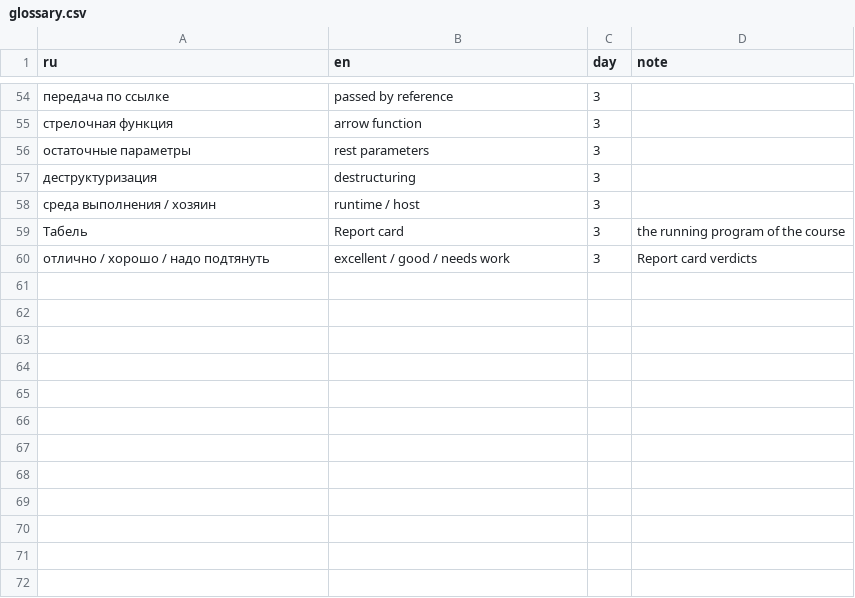
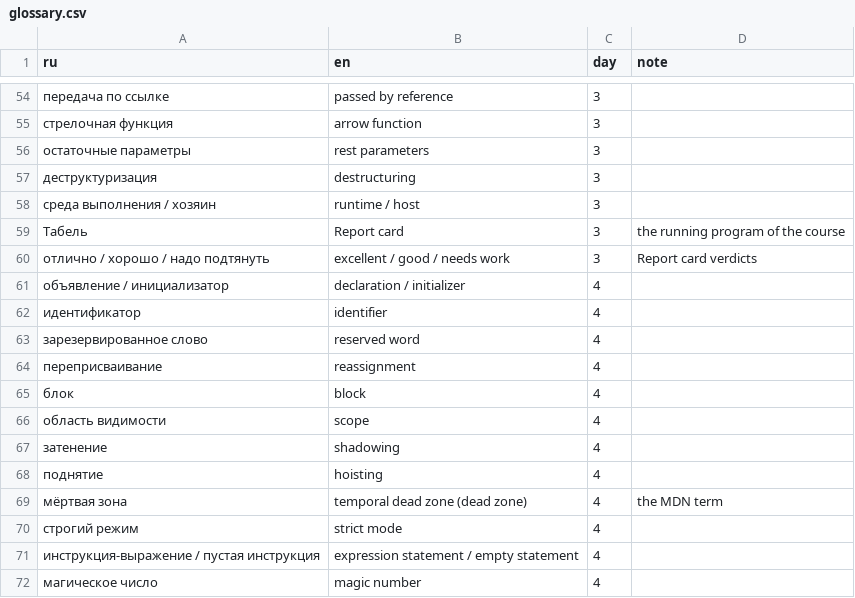
Before and after one commit to TheSeydiCharyyev/javascript-essentials, a CSV file: docs/glossary.csv, drawn as a sheet; only a part is shown, gaps mark what is left out; the diff names each change by its address in the sheet, - before the commit and + after, or states it on an @@ line.

Commit message:
Translate day 4 into English: variables, scope and the dead zone, RU and EN links, glossary terms

```diff
--- a/docs/glossary.csv
+++ b/docs/glossary.csv
+row 61: объявление / инициализатор | declaration / initializer | 4
+row 62: идентификатор | identifier | 4
+row 63: зарезервированное слово | reserved word | 4
+row 64: переприсваивание | reassignment | 4
+row 65: блок | block | 4
+row 66: область видимости | scope | 4
+row 67: затенение | shadowing | 4
+row 68: поднятие | hoisting | 4
+row 69: мёртвая зона | temporal dead zone (dead zone) | 4 | the MDN term
+row 70: строгий режим | strict mode | 4
+row 71: инструкция-выражение / пустая инструкция | expression statement / empty statement | 4
+row 72: магическое число | magic number | 4
```
Also changed, not shown: 7 other files.
